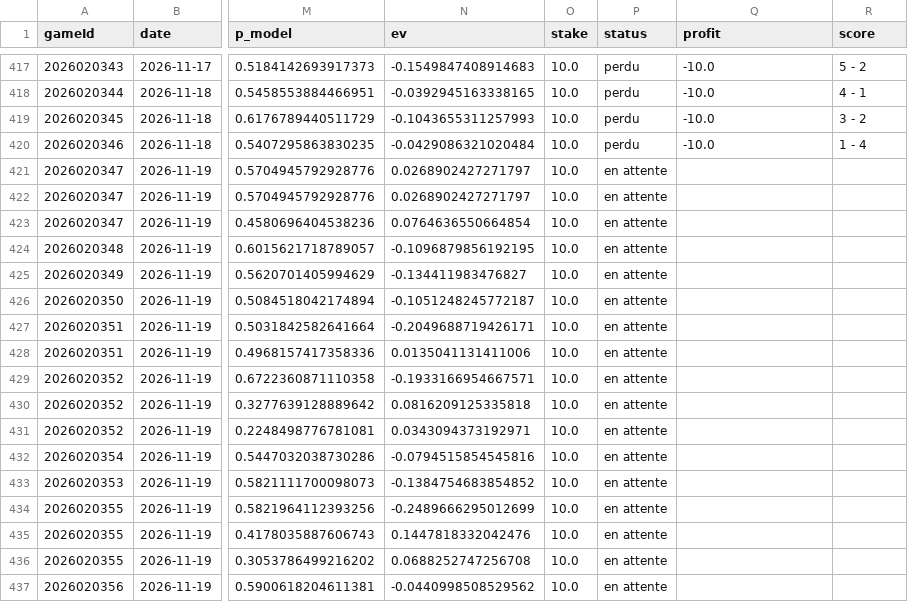
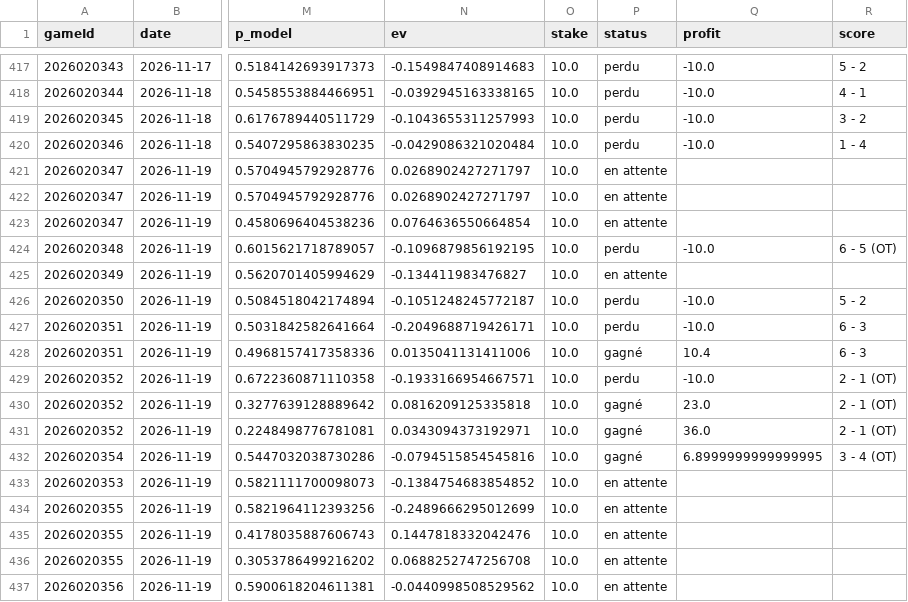
Before and after one commit to CR0ZER/NHL-Predictor, a CSV file: data/paper_bets.csv, drawn as a sheet; only a part is shown, gaps mark what is left out; the diff names each change by its address in the sheet, - before the commit and + after, or states it on an @@ line.

```diff
--- a/data/paper_bets.csv
+++ b/data/paper_bets.csv
-P424 (status): en attente
+P424 (status): perdu
-Q424 (profit): (empty)
+Q424 (profit): -10.0
-R424 (score): (empty)
+R424 (score): 6 - 5 (OT)
-P426:P427 (status): en attente
+P426:P427 (status): perdu
-Q426:Q427 (profit): (empty)
+Q426:Q427 (profit): -10.0
-R426 (score): (empty)
+R426 (score): 5 - 2
-R427:R428 (score): (empty)
+R427:R428 (score): 6 - 3
-P428 (status): en attente
+P428 (status): gagné
-Q428 (profit): (empty)
+Q428 (profit): 10.4
-P429 (status): en attente
+P429 (status): perdu
-Q429 (profit): (empty)
+Q429 (profit): -10.0
-R429:R431 (score): (empty)
+R429:R431 (score): 2 - 1 (OT)
-P430:P432 (status): en attente
+P430:P432 (status): gagné
-Q430 (profit): (empty)
+Q430 (profit): 23.0
-Q431 (profit): (empty)
+Q431 (profit): 36.0
-Q432 (profit): (empty)
+Q432 (profit): 6.8999999999999995
-R432 (score): (empty)
+R432 (score): 3 - 4 (OT)
```
Also changed, not shown: data/predictions.csv.
